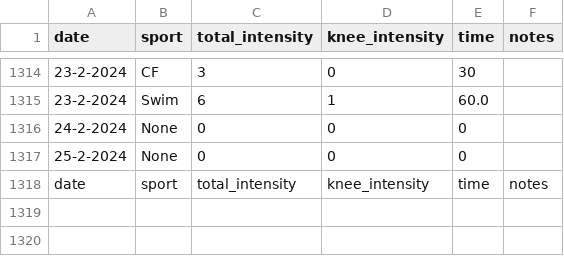
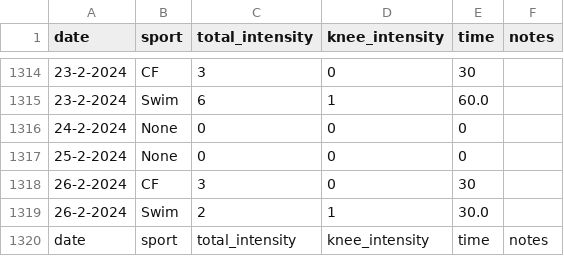
Before and after one commit to cmougan/knee, a CSV file: data/sport.csv, drawn as a sheet; only a part is shown, gaps mark what is left out.

```diff
--- a/data/sport.csv
+++ b/data/sport.csv
@@ -1317,2 +1317,4 @@ date,sport, total_intensity, knee_intensity, time, notes
 25-2-2024, None,0,0,0,
+26-2-2024, CF,3,0,30,
+26-2-2024, Swim,2,1,30.0,
 date,sport, total_intensity, knee_intensity, time, notes
```
Also changed, not shown: data/pain.csv.
